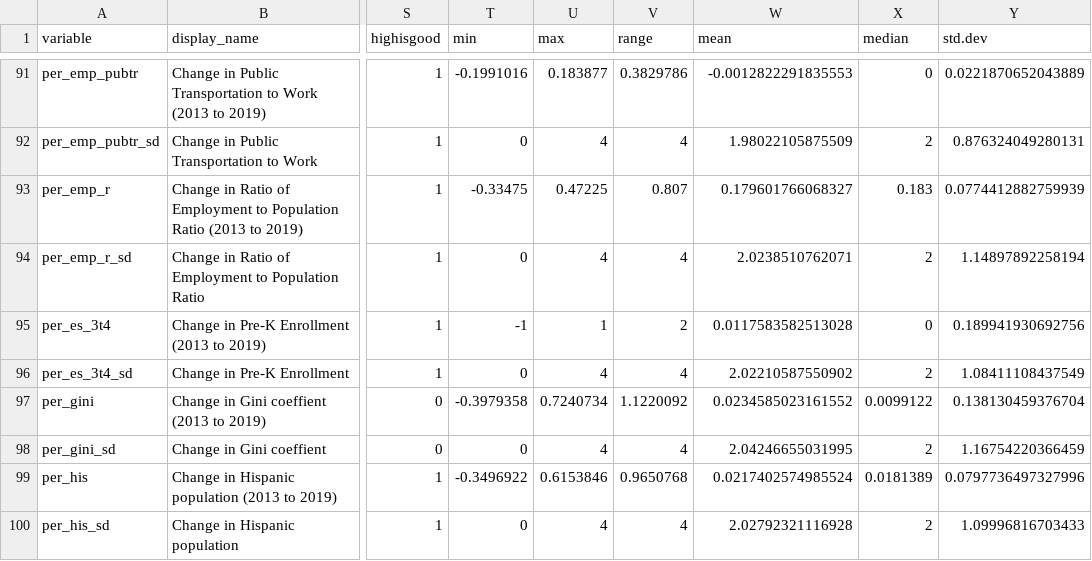
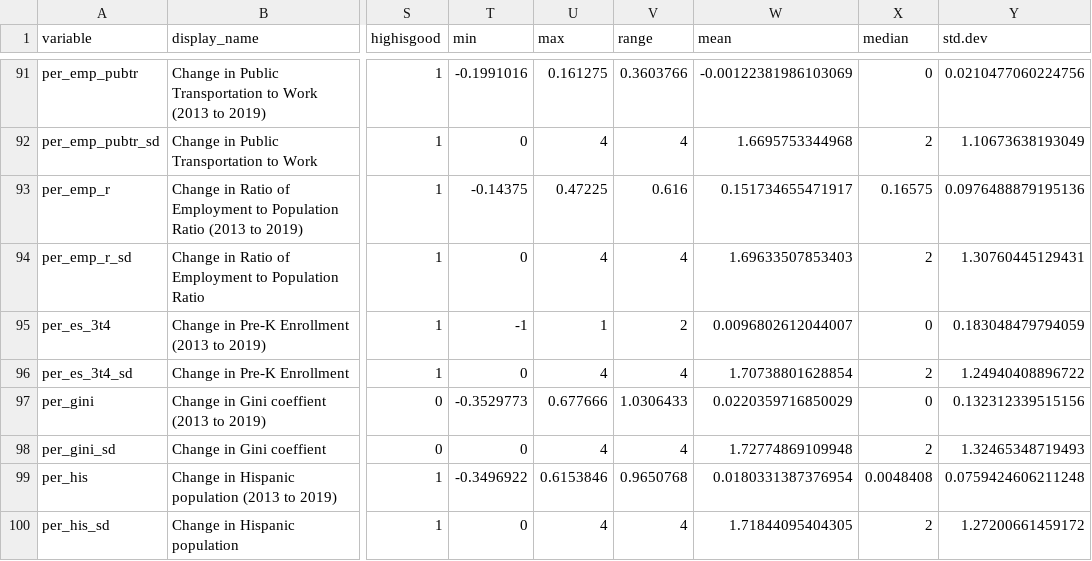
Before and after one commit to childpovertyactionlab/Social-Mobility, a CSV file: DataDictionary.csv, drawn as a sheet; only a part is shown, gaps mark what is left out; the diff covers the shown part only; the diff names each change by its address in the sheet, - before the commit and + after, or states it on an @@ line.

```diff
--- a/DataDictionary.csv
+++ b/DataDictionary.csv
-U91 (max): 0.183877
+U91 (max): 0.161275
-V91 (range): 0.3829786
+V91 (range): 0.3603766
-W91 (mean): -0.0012822291835553
+W91 (mean): -0.00122381986103069
-Y91 (std.dev): 0.0221870652043889
+Y91 (std.dev): 0.0210477060224756
-W92 (mean): 1.98022105875509
+W92 (mean): 1.6695753344968
-Y92 (std.dev): 0.876324049280131
+Y92 (std.dev): 1.10673638193049
-T93 (min): -0.33475
+T93 (min): -0.14375
-V93 (range): 0.807
+V93 (range): 0.616
-W93 (mean): 0.179601766068327
+W93 (mean): 0.151734655471917
-X93 (median): 0.183
+X93 (median): 0.16575
-Y93 (std.dev): 0.0774412882759939
+Y93 (std.dev): 0.0976488879195136
-W94 (mean): 2.0238510762071
+W94 (mean): 1.69633507853403
-Y94 (std.dev): 1.14897892258194
+Y94 (std.dev): 1.30760445129431
-W95 (mean): 0.0117583582513028
+W95 (mean): 0.0096802612044007
-Y95 (std.dev): 0.189941930692756
+Y95 (std.dev): 0.183048479794059
-W96 (mean): 2.02210587550902
+W96 (mean): 1.70738801628854
-Y96 (std.dev): 1.08411108437549
+Y96 (std.dev): 1.24940408896722
-T97 (min): -0.3979358
+T97 (min): -0.3529773
-U97 (max): 0.7240734
+U97 (max): 0.677666
-V97 (range): 1.1220092
+V97 (range): 1.0306433
-W97 (mean): 0.0234585023161552
+W97 (mean): 0.0220359716850029
-X97 (median): 0.0099122
+X97 (median): 0
-Y97 (std.dev): 0.138130459376704
+Y97 (std.dev): 0.132312339515156
-W98 (mean): 2.04246655031995
+W98 (mean): 1.72774869109948
-Y98 (std.dev): 1.16754220366459
+Y98 (std.dev): 1.32465348719493
-W99 (mean): 0.0217402574985524
+W99 (mean): 0.0180331387376954
-X99 (median): 0.0181389
+X99 (median): 0.0048408
-Y99 (std.dev): 0.0797736497327996
+Y99 (std.dev): 0.0759424606211248
-W100 (mean): 2.02792321116928
+W100 (mean): 1.71844095404305
-Y100 (std.dev): 1.09996816703433
+Y100 (std.dev): 1.27200661459172
```
Also changed, not shown: 86 edited cells elsewhere in this file, Data/ACS/SocialMobility_County.csv, Data/ACS/SocialMobility_Place.csv, 17 other files.
